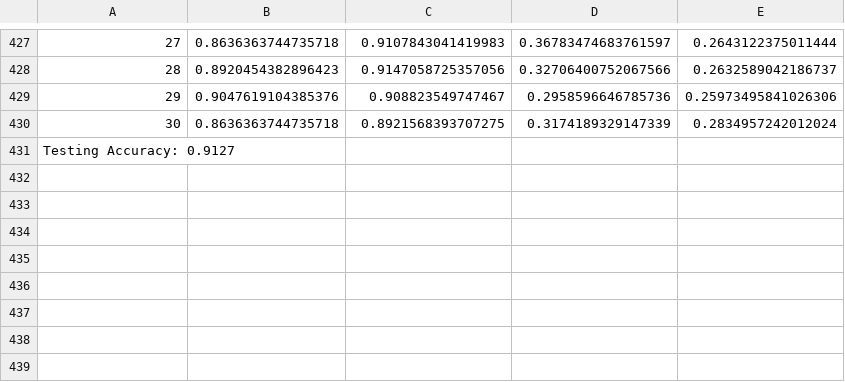
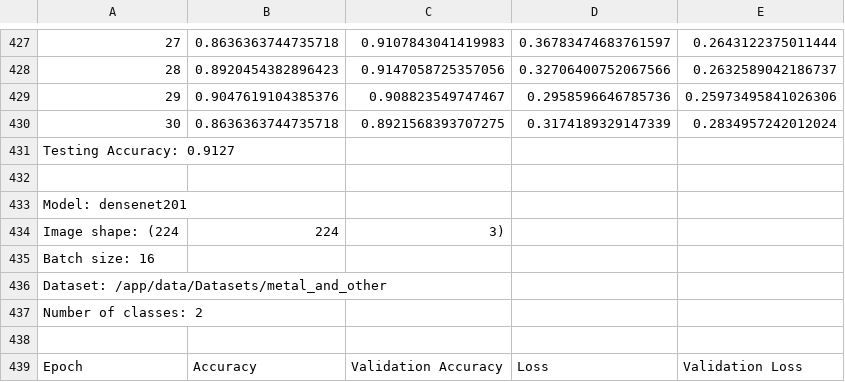
Before and after one commit to mthodawu/Waste-Classification, a CSV file: code/accuracy_log7.csv, drawn as a sheet; only a part is shown, gaps mark what is left out; the diff names each change by its address in the sheet, - before the commit and + after, or states it on an @@ line.

```diff
--- a/code/accuracy_log7.csv
+++ b/code/accuracy_log7.csv
+row 432: (empty)
+row 433: Model: densenet201
+row 434: Image shape: (224 | 224 | 3)
+row 435: Batch size: 16
+row 436: Dataset: /app/data/Datasets/metal_and_other
+row 437: Number of classes: 2
+row 438: (empty)
+row 439: Epoch | Accuracy | Validation Accuracy | Loss | Validation Loss
```
Also changed, not shown: 6 other files.
